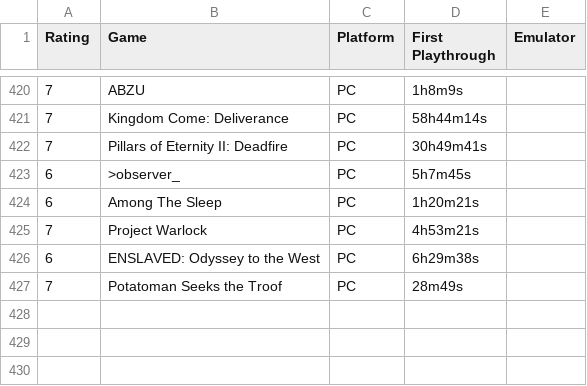
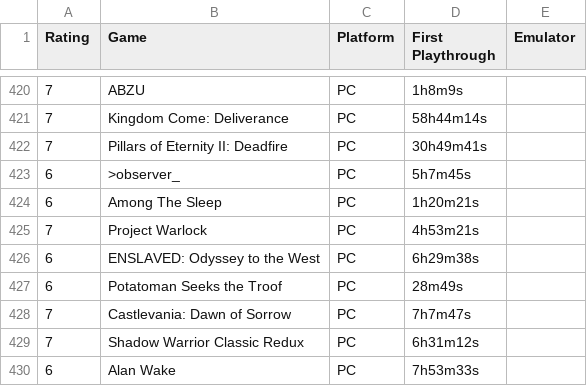
Before and after one commit to m-e-l-b-o/The-List, a CSV file: list.csv, drawn as a sheet; only a part is shown, gaps mark what is left out.

Commit message:
Add files via upload

```diff
--- a/list.csv
+++ b/list.csv
@@ -426,2 +426,5 @@
 6,ENSLAVED: Odyssey to the West,PC,6h29m38s
-7,Potatoman Seeks the Troof,PC,28m49s
+6,Potatoman Seeks the Troof,PC,28m49s
+7,Castlevania: Dawn of Sorrow,PC,7h7m47s
+7,Shadow Warrior Classic Redux,PC,6h31m12s
+6,Alan Wake,PC,7h53m33s
```
